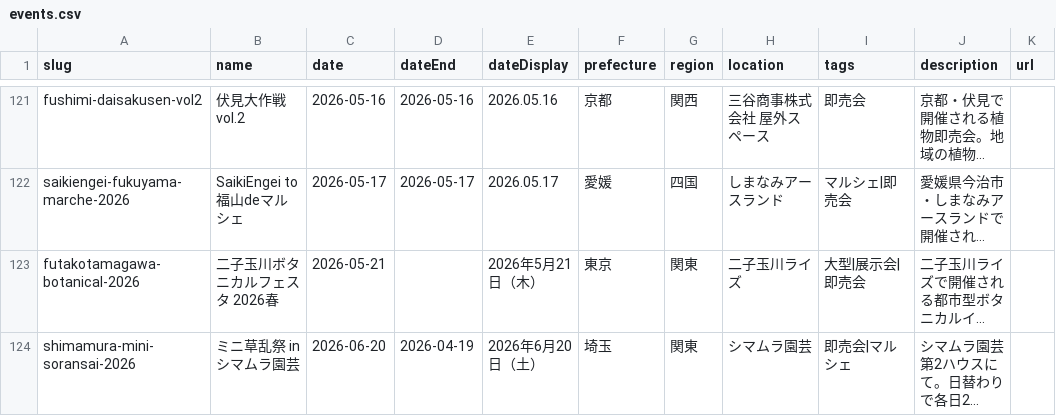
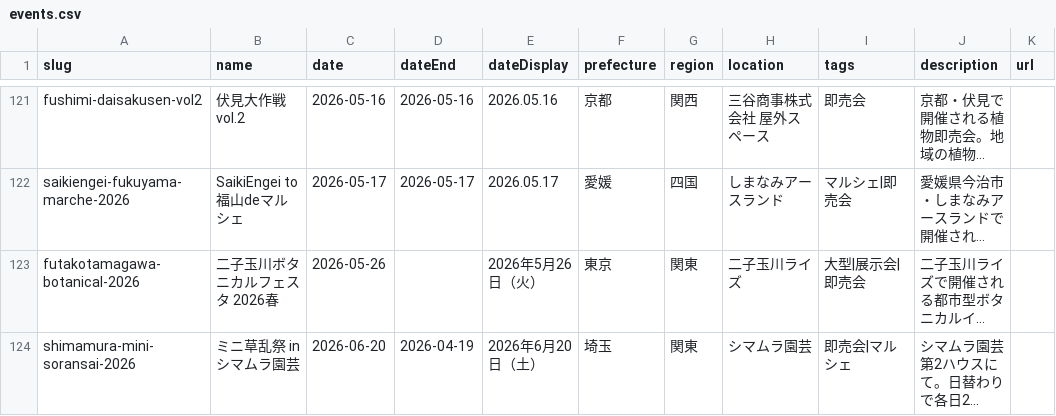
Before and after one commit to mezack0520/agave-navi, a CSV file: events.csv, drawn as a sheet; only a part is shown, gaps mark what is left out; long unchanged cells end in …; the diff names each change by its address in the sheet, - before the commit and + after, or states it on an @@ line.

```diff
--- a/events.csv
+++ b/events.csv
-C123 (date): 2026-05-21
+C123 (date): 2026-05-26
-E123 (dateDisplay): 2026年5月21日（木）
+E123 (dateDisplay): 2026年5月26日（火）
```
Also changed, not shown: 42 other files.
